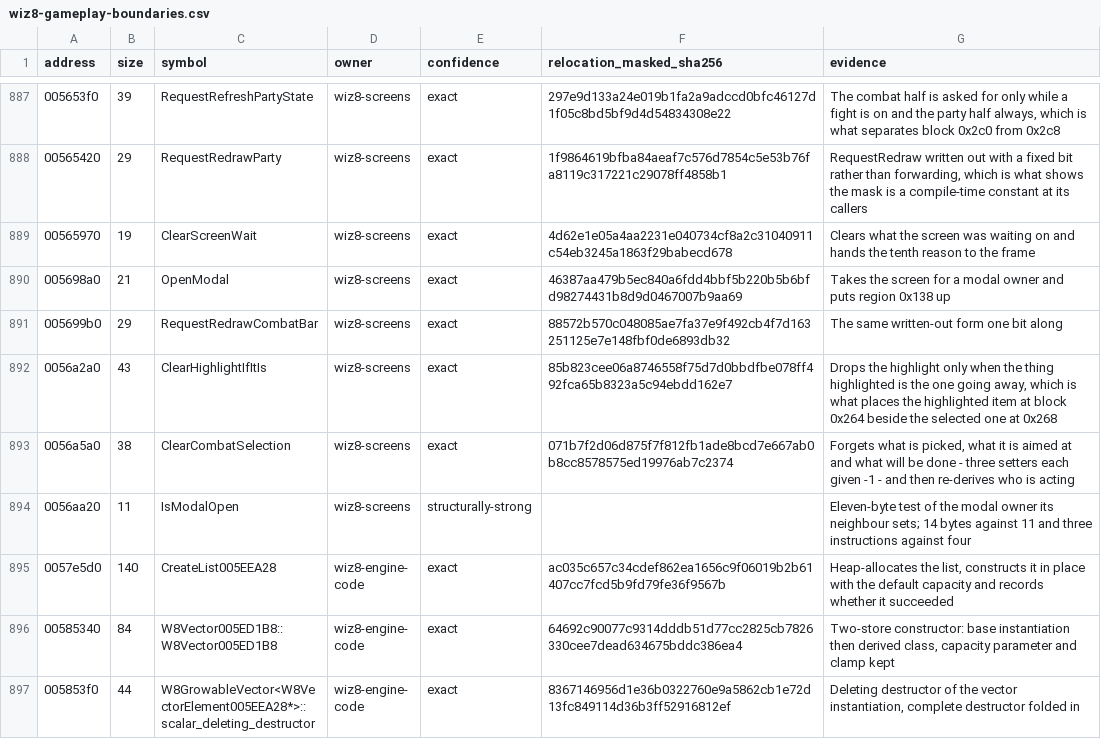
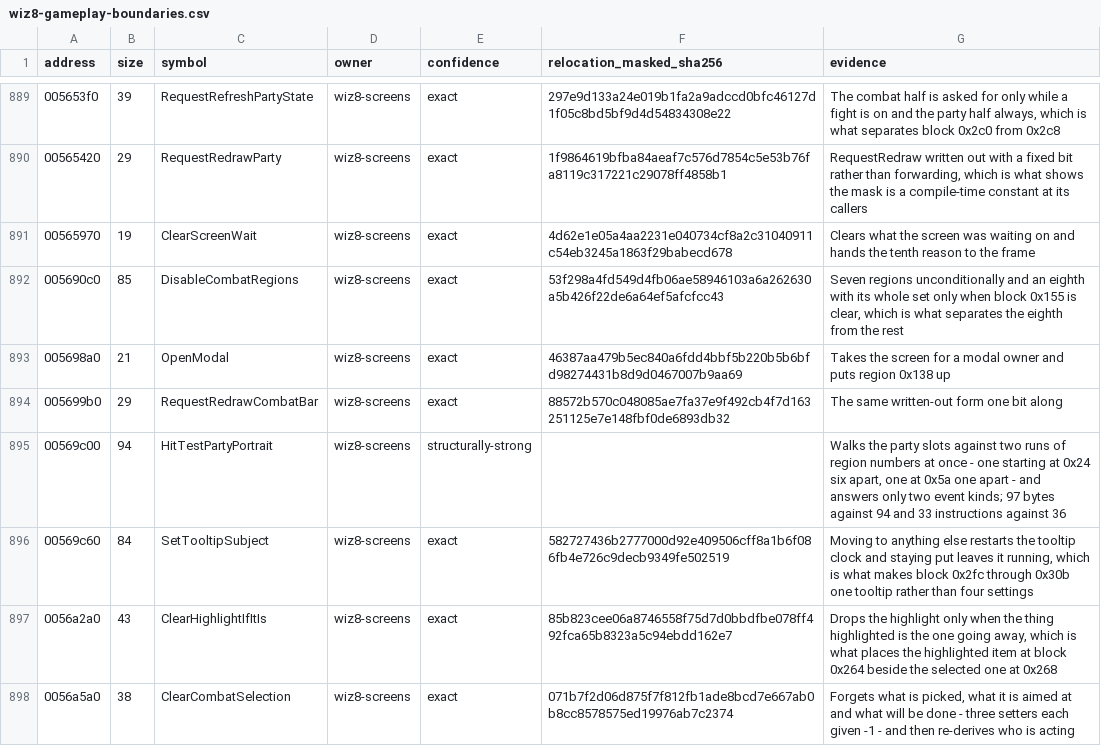
Before and after one commit to agluszak/wizardry-8-decomp, a CSV file: config/reccmp/wiz8-gameplay-boundaries.csv, drawn as a sheet; only a part is shown, gaps mark what is left out; the shorter side is filled out with more unchanged rows; the diff covers the shown part only; the diff names each change by its address in the sheet, - before the commit and + after, or states it on an @@ line.

```diff
--- a/config/reccmp/wiz8-gameplay-boundaries.csv
+++ b/config/reccmp/wiz8-gameplay-boundaries.csv
+row 892: 005690c0 | 85 | DisableCombatRegions | wiz8-screens | exact | 53f298a4fd549d4fb06ae58946103a6a262630a5b426f22de6a64ef5afcfcc43 | Seven regions unconditionally and an eighth with its whole set only when block 0x155 is clear, which is what separates the eighth from the rest
+row 895: 00569c00 | 94 | HitTestPartyPortrait | wiz8-screens | structurally-strong |  | Walks the party slots against two runs of region numbers at once - one starting at 0x24 six apart, one at 0x5a one apart - and answers only two event kinds; 97 bytes against 94 and 33 instructions against 36
+row 896: 00569c60 | 84 | SetTooltipSubject | wiz8-screens | exact | 582727436b2777000d92e409506cff8a1b6f086fb4e726c9decb9349fe502519 | Moving to anything else restarts the tooltip clock and staying put leaves it running, which is what makes block 0x2fc through 0x30b one tooltip rather than four settings
```
Also changed, not shown: 6 added rows elsewhere in this file, evidence/reviewed/wiz8/functions.csv, 3 other files.
